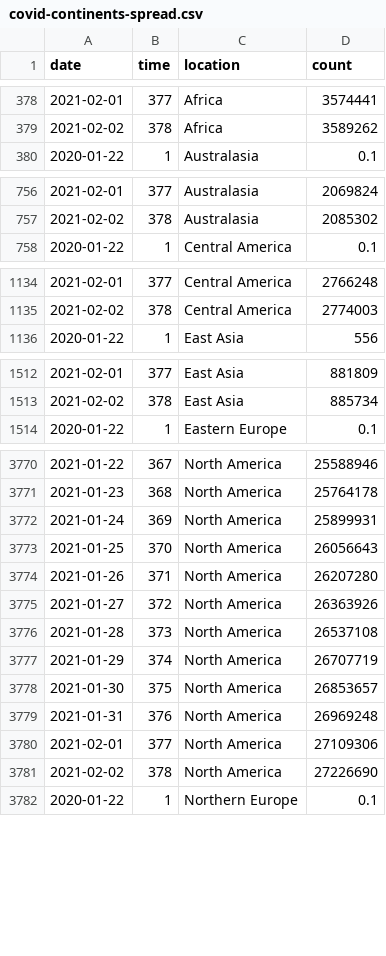
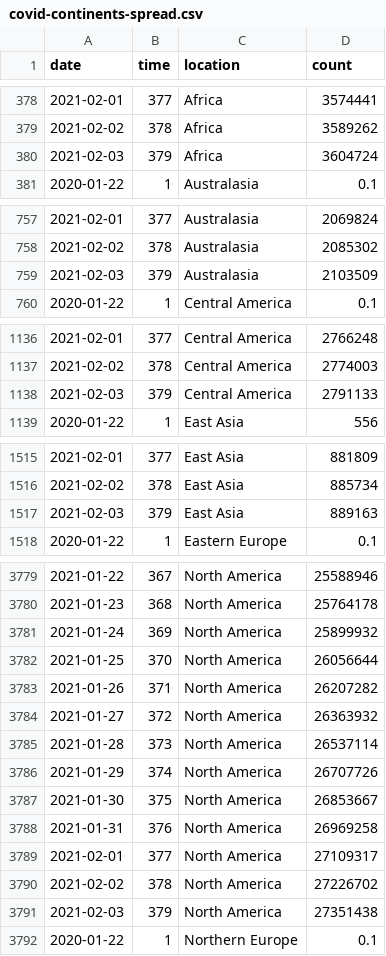
Before and after one commit to robhanssen/covid19-v2, a CSV file: data/covid-continents-spread.csv, drawn as a sheet; only a part is shown, gaps mark what is left out; the diff covers the shown part only.

Commit message:
Automated data update Feb 04, 2021 at 05:02

```diff
--- a/data/covid-continents-spread.csv
+++ b/data/covid-continents-spread.csv
@@ -379,2 +379,3 @@ date,time,location,count
 2021-02-02,378,Africa,3589262
+2021-02-03,379,Africa,3604724
 2020-01-22,1,Australasia,0.1
@@ -757,2 +758,3 @@ date,time,location,count
 2021-02-02,378,Australasia,2085302
+2021-02-03,379,Australasia,2103509
 2020-01-22,1,Central America,0.1
@@ -1135,2 +1137,3 @@ date,time,location,count
 2021-02-02,378,Central America,2774003
+2021-02-03,379,Central America,2791133
 2020-01-22,1,East Asia,556
@@ -1513,2 +1516,3 @@ date,time,location,count
 2021-02-02,378,East Asia,885734
+2021-02-03,379,East Asia,889163
 2020-01-22,1,Eastern Europe,0.1
@@ -3771,12 +3780,13 @@ date,time,location,count
 2021-01-23,368,North America,25764178
-2021-01-24,369,North America,25899931
-2021-01-25,370,North America,26056643
-2021-01-26,371,North America,26207280
-2021-01-27,372,North America,26363926
-2021-01-28,373,North America,26537108
-2021-01-29,374,North America,26707719
-2021-01-30,375,North America,26853657
-2021-01-31,376,North America,26969248
-2021-02-01,377,North America,27109306
-2021-02-02,378,North America,27226690
+2021-01-24,369,North America,25899932
+2021-01-25,370,North America,26056644
+2021-01-26,371,North America,26207282
+2021-01-27,372,North America,26363932
+2021-01-28,373,North America,26537114
+2021-01-29,374,North America,26707726
+2021-01-30,375,North America,26853667
+2021-01-31,376,North America,26969258
+2021-02-01,377,North America,27109317
+2021-02-02,378,North America,27226702
+2021-02-03,379,North America,27351438
 2020-01-22,1,Northern Europe,0.1
```
Also changed, not shown: 8 added rows elsewhere in this file, data/covid-continents-deaths.csv, data/covid-continents-deathsgrowth.csv, 34 other files.
